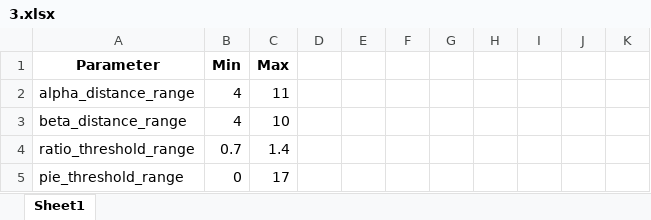
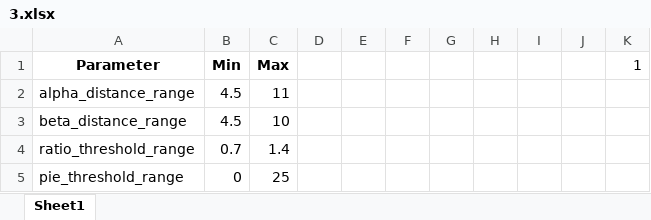
Before and after one commit to SNU-Songlab/Metal-Installer-code, an Excel workbook: Threshold/Zn/2His_1Asp/3.xlsx, sheet Sheet1, drawn as a sheet; values as stored, in another font and other column widths than the file's, no borders; the diff names each change by its address in the sheet, - before the commit and + after, or states it on an @@ line.

```diff
--- a/Threshold/Zn/2His_1Asp/3.xlsx (sheet Sheet1)
+++ b/Threshold/Zn/2His_1Asp/3.xlsx (sheet Sheet1)
-K1: (empty)
+K1: 1
-B2:B3 (Min): 4
+B2:B3 (Min): 4.5
-C5 (Max): 17
+C5 (Max): 25
```
Also changed, not shown: Threshold/Zn/2His_1Asp/1.xlsx, Threshold/Zn/2His_1Asp/2.xlsx.
